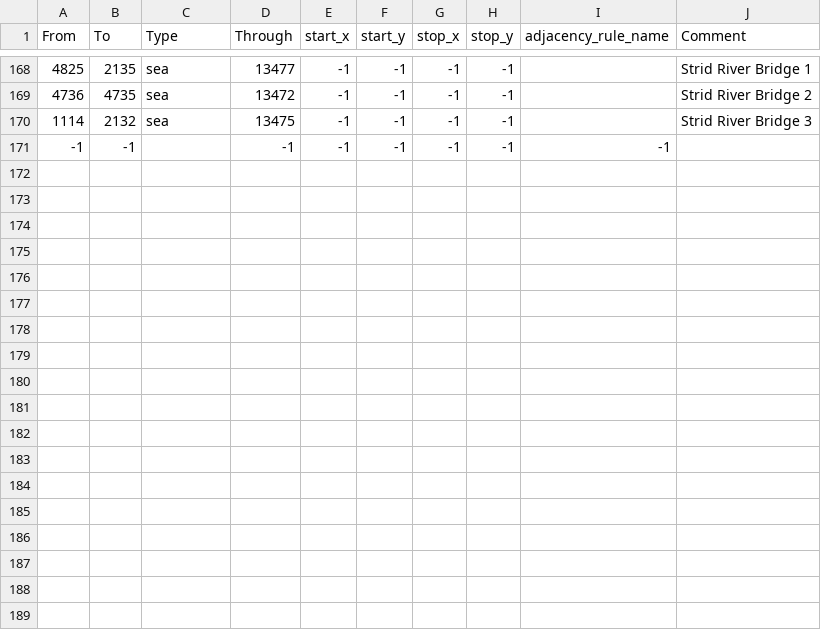
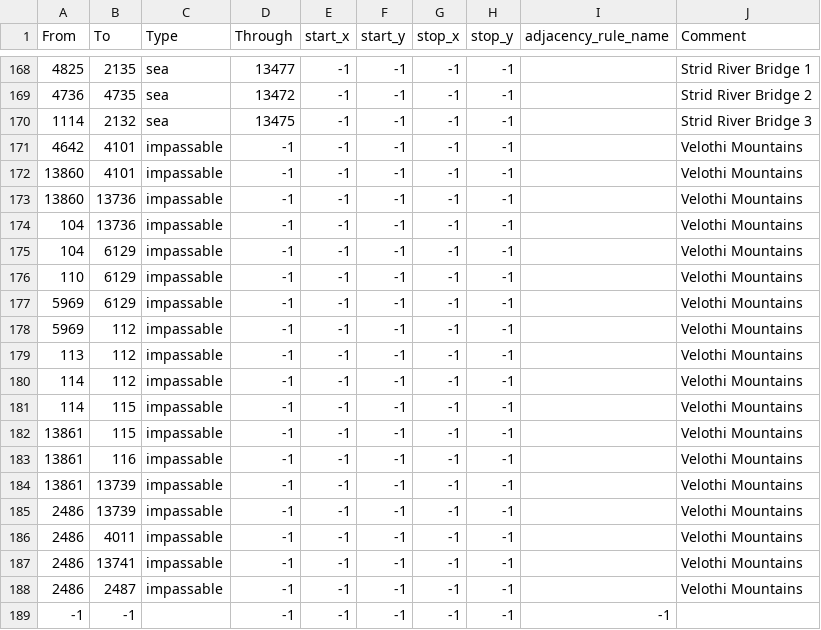
Before and after one commit to generalisofficial/dragonborn-hoi4, a CSV file: map/adjacencies.csv, drawn as a sheet; only a part is shown, gaps mark what is left out.

```diff
--- a/map/adjacencies.csv
+++ b/map/adjacencies.csv
@@ -170,2 +170,20 @@ From;To;Type;Through;start_x;start_y;stop_x;stop_y;adjacency_rule_name;Comment
 1114;2132;sea;13475;-1;-1;-1;-1;;Strid River Bridge 3
+4642;4101;impassable;-1;-1;-1;-1;-1;;Velothi Mountains
+13860;4101;impassable;-1;-1;-1;-1;-1;;Velothi Mountains
+13860;13736;impassable;-1;-1;-1;-1;-1;;Velothi Mountains
+104;13736;impassable;-1;-1;-1;-1;-1;;Velothi Mountains
+104;6129;impassable;-1;-1;-1;-1;-1;;Velothi Mountains
+110;6129;impassable;-1;-1;-1;-1;-1;;Velothi Mountains
+5969;6129;impassable;-1;-1;-1;-1;-1;;Velothi Mountains
+5969;112;impassable;-1;-1;-1;-1;-1;;Velothi Mountains
+113;112;impassable;-1;-1;-1;-1;-1;;Velothi Mountains
+114;112;impassable;-1;-1;-1;-1;-1;;Velothi Mountains
+114;115;impassable;-1;-1;-1;-1;-1;;Velothi Mountains
+13861;115;impassable;-1;-1;-1;-1;-1;;Velothi Mountains
+13861;116;impassable;-1;-1;-1;-1;-1;;Velothi Mountains
+13861;13739;impassable;-1;-1;-1;-1;-1;;Velothi Mountains
+2486;13739;impassable;-1;-1;-1;-1;-1;;Velothi Mountains
+2486;4011;impassable;-1;-1;-1;-1;-1;;Velothi Mountains
+2486;13741;impassable;-1;-1;-1;-1;-1;;Velothi Mountains
+2486;2487;impassable;-1;-1;-1;-1;-1;;Velothi Mountains
 -1;-1;;-1;-1;-1;-1;-1;-1
```
Also changed, not shown: map/definition.csv, 52 other files.
